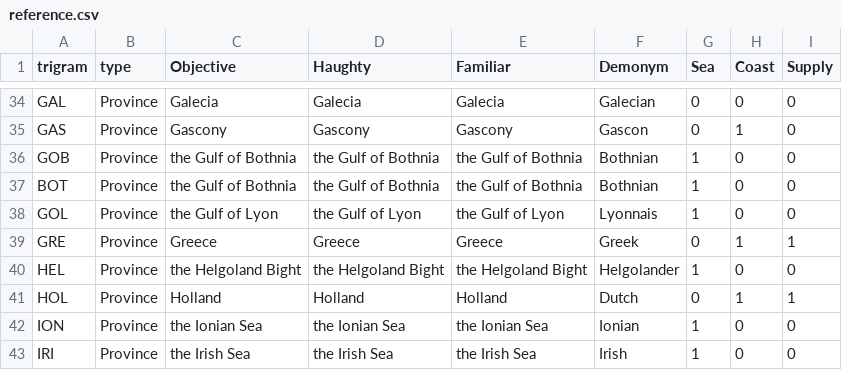
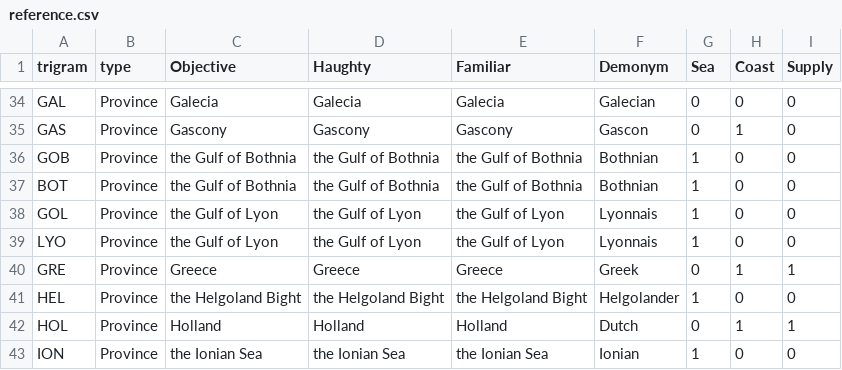
Before and after one commit to jpowersdevtech/pressgloss, a CSV file: pressgloss/resources/reference.csv, drawn as a sheet; only a part is shown, gaps mark what is left out; the shorter side is filled out with more unchanged rows; the diff names each change by its address in the sheet, - before the commit and + after, or states it on an @@ line.

Commit message:
Added another non-standard trigram.

```diff
--- a/pressgloss/resources/reference.csv
+++ b/pressgloss/resources/reference.csv
+row 39: LYO | Province | the Gulf of Lyon | the Gulf of Lyon | the Gulf of Lyon | Lyonnais | 1 | 0 | 0
```
Also changed, not shown: 1 other file.
